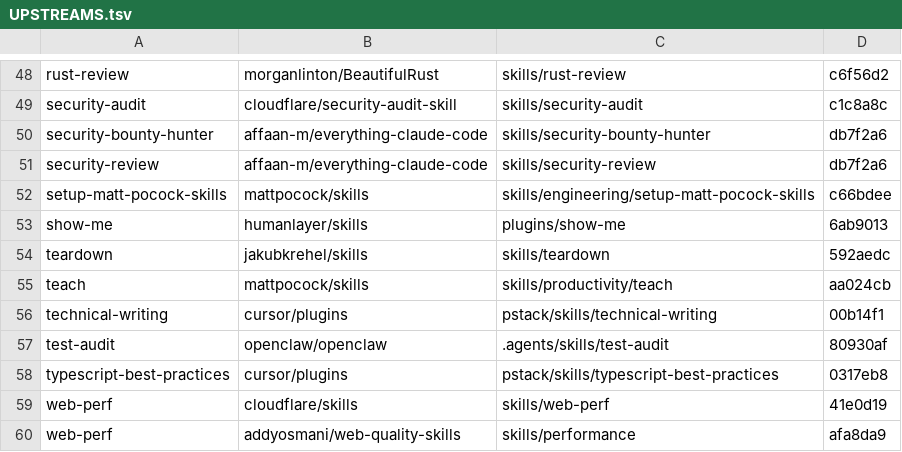
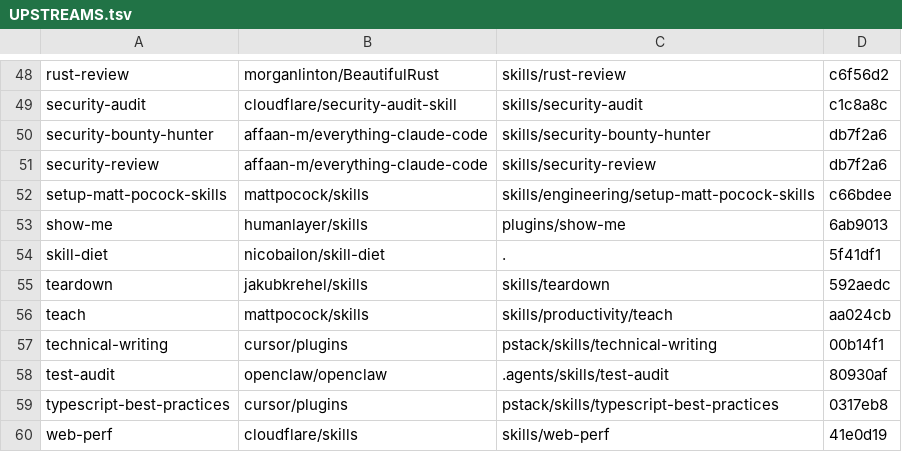
Before and after one commit to YuukiFST/agent-dotfiles, a TSV file: skills/UPSTREAMS.tsv, drawn as a sheet; only a part is shown, gaps mark what is left out; the shorter side is filled out with more unchanged rows; the diff names each change by its address in the sheet, - before the commit and + after, or states it on an @@ line.

Commit message:
feat(skills): vendor nicobailon's skill-diet
Keeps skills lean and in sync with the code they describe; pinned in
UPSTREAMS.tsv at 5f41df1.

```diff
--- a/skills/UPSTREAMS.tsv
+++ b/skills/UPSTREAMS.tsv
+row 54: skill-diet | nicobailon/skill-diet | . | 5f41df1
```
Also changed, not shown: 9 other files.
